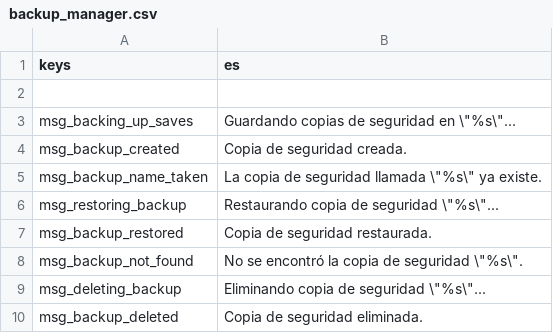
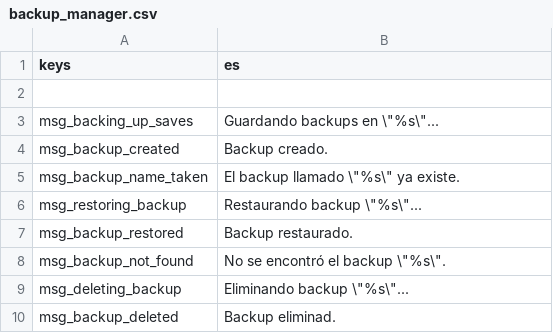
Before and after one commit to CrimsonCrossBunker/Catapult, a CSV file: text/es/backup_manager.csv, drawn as a sheet.

Commit message:
Changed "Copia de seguridad" to Backup and other Spanish improvements
- Simplified to "Modpack de Kenan's" instead of "Paquetes de mod de Kenan"
- Other minor changes

```diff
--- a/text/es/backup_manager.csv
+++ b/text/es/backup_manager.csv
@@ -2,9 +2,9 @@
 ,
-"msg_backing_up_saves","Guardando copias de seguridad en \""%s\""..."
-"msg_backup_created","Copia de seguridad creada."
-"msg_backup_name_taken","La copia de seguridad llamada \""%s\"" ya existe."
-"msg_restoring_backup","Restaurando copia de seguridad \""%s\""..."
-"msg_backup_restored","Copia de seguridad restaurada."
-"msg_backup_not_found","No se encontró la copia de seguridad \""%s\""."
-"msg_deleting_backup","Eliminando copia de seguridad \""%s\""..."
-"msg_backup_deleted","Copia de seguridad eliminada."
+"msg_backing_up_saves","Guardando backups en \""%s\""..."
+"msg_backup_created","Backup creado."
+"msg_backup_name_taken","El backup llamado \""%s\"" ya existe."
+"msg_restoring_backup","Restaurando backup \""%s\""..."
+"msg_backup_restored","Backup restaurado."
+"msg_backup_not_found","No se encontró el backup \""%s\""."
+"msg_deleting_backup","Eliminando backup \""%s\""..."
+"msg_backup_deleted","Backup eliminad."
```
Also changed, not shown: text/es/backups_tab.csv, text/es/fonts_tab.csv, 6 other files.
